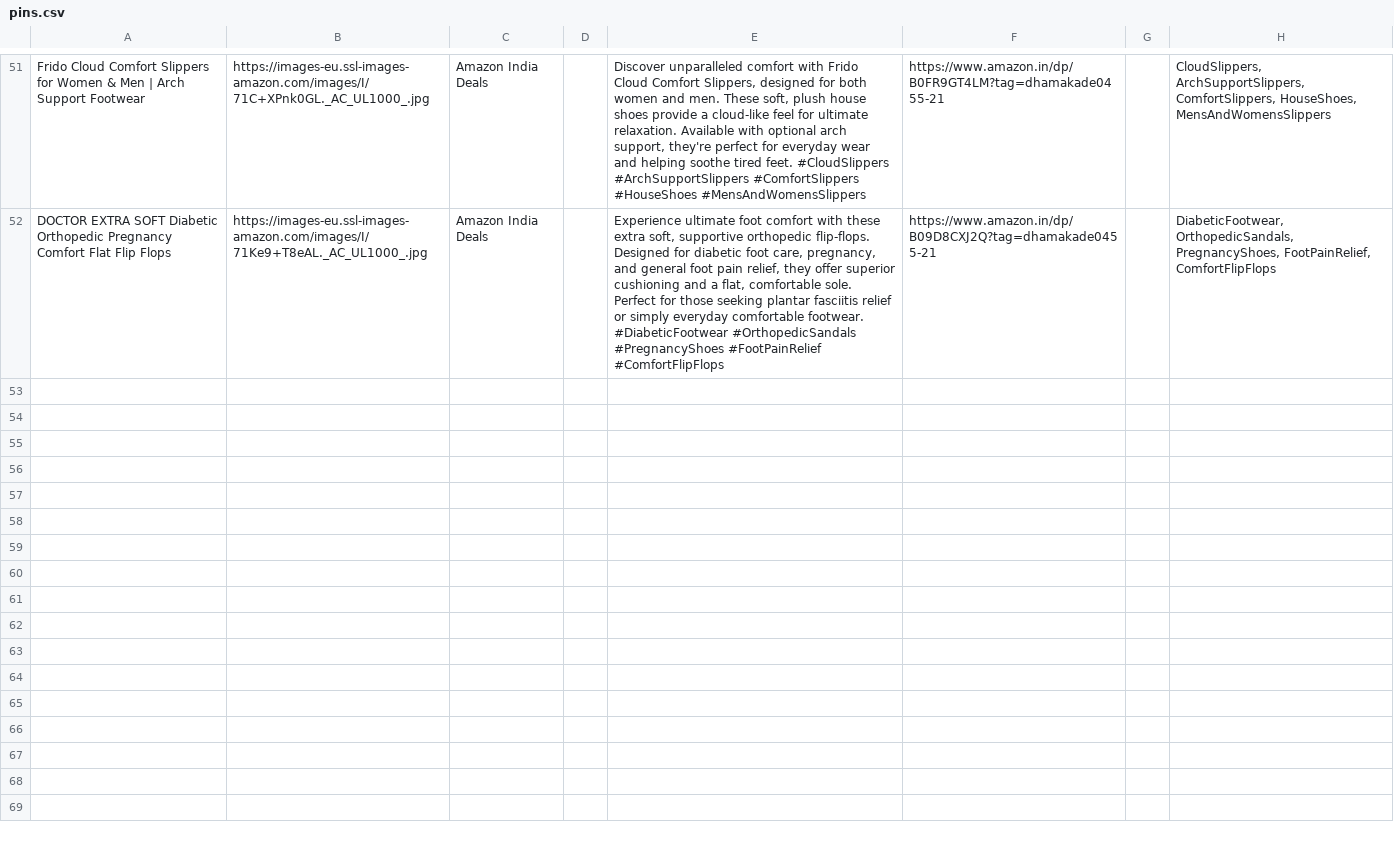
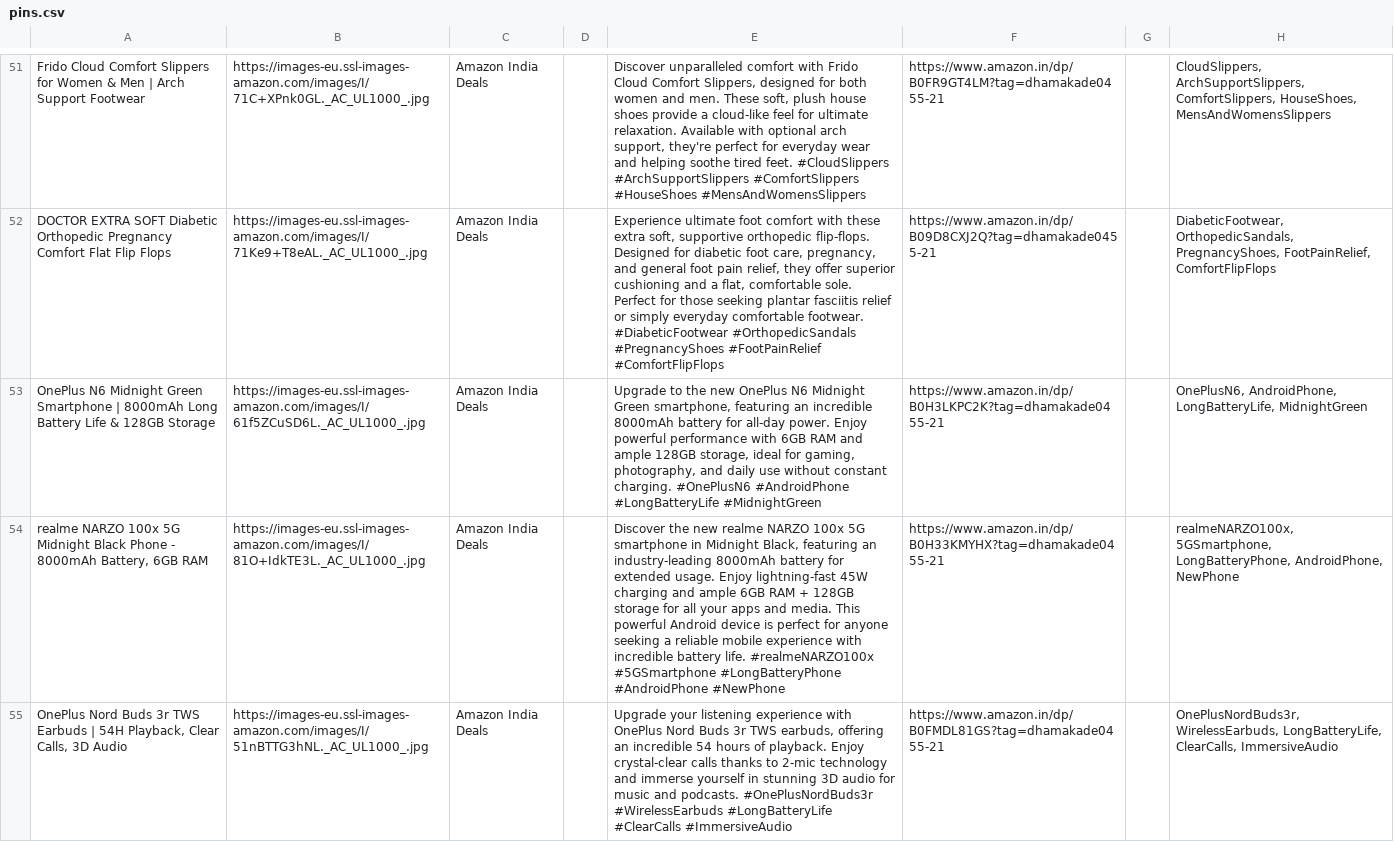
Before and after one commit to pradeepprajapati9/Pinterest_bot, a CSV file: pins.csv, drawn as a sheet; only a part is shown, gaps mark what is left out; the diff names each change by its address in the sheet, - before the commit and + after, or states it on an @@ line.

Commit message:
chore: update deals + pins.csv [skip ci]

```diff
--- a/pins.csv
+++ b/pins.csv
+row 53: OnePlus N6 Midnight Green Smartphone | 8000mAh Long Battery Life & 128GB Storage | https://images-eu.ssl-images-amazon.com/images/I/61f5ZCuSD6L._AC_UL1000_.jpg | Amazon India Deals |  | Upgrade to the new OnePlus N6 Midnight Green smartphone, featuring an incredible 8000mAh battery for all-day power. Enjoy powerful performance with 6GB RAM and ample 128GB storage, ideal for gaming, photography, and daily use without constant charging. #OnePlusN6 #AndroidPhone #LongBatteryLife #MidnightGreen | https://www.amazon.in/dp/B0H3LKPC2K?tag=dhamakade0455-21 |  | OnePlusN6, AndroidPhone, LongBatteryLife, MidnightGreen
+row 54: realme NARZO 100x 5G Midnight Black Phone - 8000mAh Battery, 6GB RAM | https://images-eu.ssl-images-amazon.com/images/I/81O+IdkTE3L._AC_UL1000_.jpg | Amazon India Deals |  | Discover the new realme NARZO 100x 5G smartphone in Midnight Black, featuring an industry-leading 8000mAh battery for extended usage. Enjoy lightning-fast 45W charging and ample 6GB RAM + 128GB storage for all your apps and media. This powerful Android device is perfect for anyone seeking a reliable mobile experience with incredible battery life. #realmeNARZO100x #5GSmartphone #LongBatteryPhone #AndroidPhone #NewPhone | https://www.amazon.in/dp/B0H33KMYHX?tag=dhamakade0455-21 |  | realmeNARZO100x, 5GSmartphone, LongBatteryPhone, AndroidPhone, NewPhone
+row 55: OnePlus Nord Buds 3r TWS Earbuds | 54H Playback, Clear Calls, 3D Audio | https://images-eu.ssl-images-amazon.com/images/I/51nBTTG3hNL._AC_UL1000_.jpg | Amazon India Deals |  | Upgrade your listening experience with OnePlus Nord Buds 3r TWS earbuds, offering an incredible 54 hours of playback. Enjoy crystal-clear calls thanks to 2-mic technology and immerse yourself in stunning 3D audio for music and podcasts. #OnePlusNordBuds3r #WirelessEarbuds #LongBatteryLife #ClearCalls #ImmersiveAudio | https://www.amazon.in/dp/B0FMDL81GS?tag=dhamakade0455-21 |  | OnePlusNordBuds3r, WirelessEarbuds, LongBatteryLife, ClearCalls, ImmersiveAudio
```
Also changed, not shown: 1 other file.
